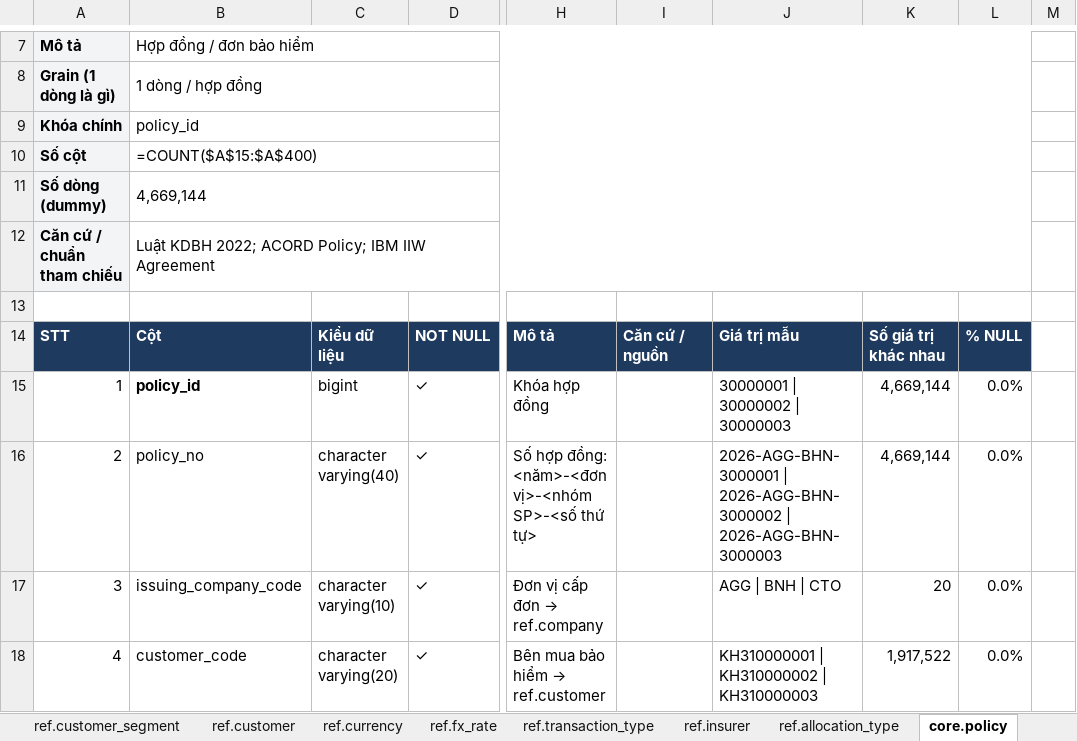
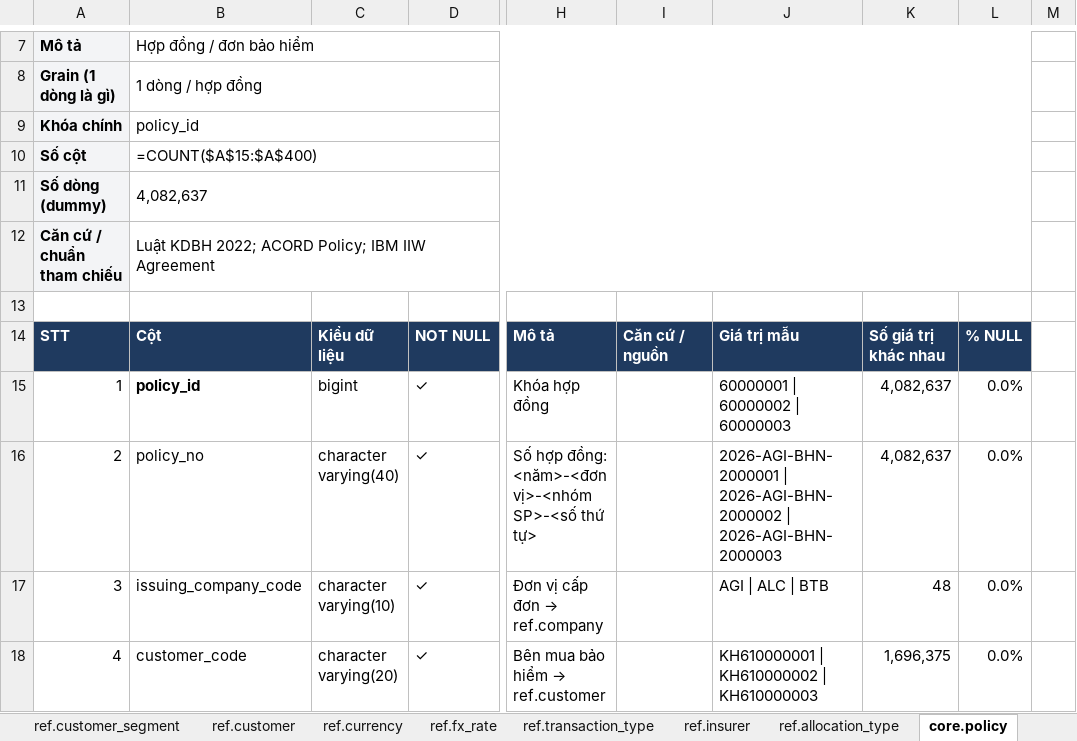
Before and after one commit to choyeuvit3000/gendatainsurance, an Excel workbook: docs/Data_Dictionary_volume.xlsx, sheet core.policy, drawn as a sheet; only a part is shown, gaps mark what is left out; values as stored, in another font and other column widths than the file's, no borders; formulas without a stored value are shown as written; the diff covers the shown part only; the diff names each change by its address in the sheet, - before the commit and + after, or states it on an @@ line.

```diff
--- a/docs/Data_Dictionary_volume.xlsx (sheet core.policy)
+++ b/docs/Data_Dictionary_volume.xlsx (sheet core.policy)
-B11: 4,669,144
+B11: 4,082,637
-J15: 30000001 | 30000002 | 30000003
+J15: 60000001 | 60000002 | 60000003
-K15:K16: 4,669,144
+K15:K16: 4,082,637
-J16: 2026-AGG-BHN-3000001 | 2026-AGG-BHN-3000002 | 2026-AGG-BHN-3000003
+J16: 2026-AGI-BHN-2000001 | 2026-AGI-BHN-2000002 | 2026-AGI-BHN-2000003
-J17: AGG | BNH | CTO
+J17: AGI | ALC | BTB
-K17: 20
+K17: 48
-J18: KH310000001 | KH310000002 | KH310000003
+J18: KH610000001 | KH610000002 | KH610000003
-K18: 1,917,522
+K18: 1,696,375
```
Also changed, not shown: 4 added rows, 4 removed rows and 14 edited cells elsewhere in this sheet, sheet DM Đơn vị, sheet core.transaction_coverage, sheet ref.company, sheet ref.customer, sheet DM Sản phẩm, sheet core.policy_transaction, 13 more sheets, 24 other files.
